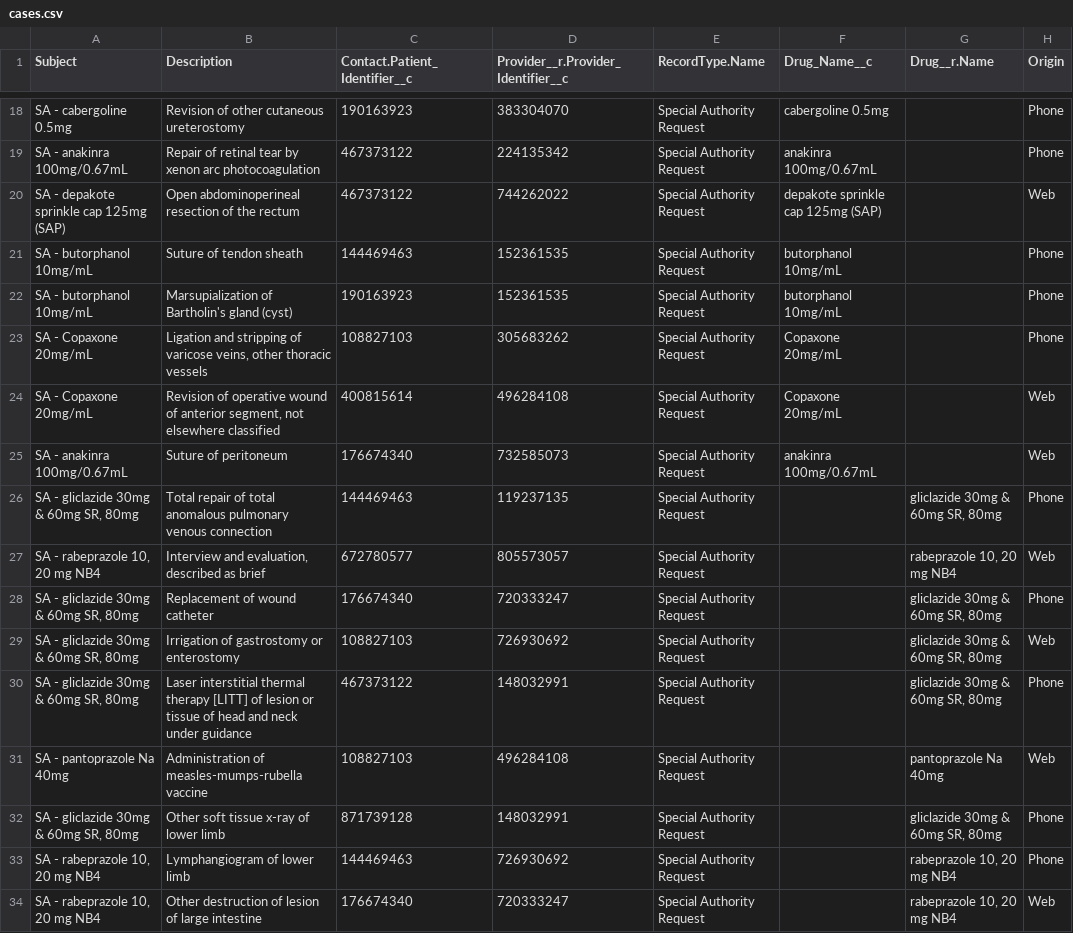
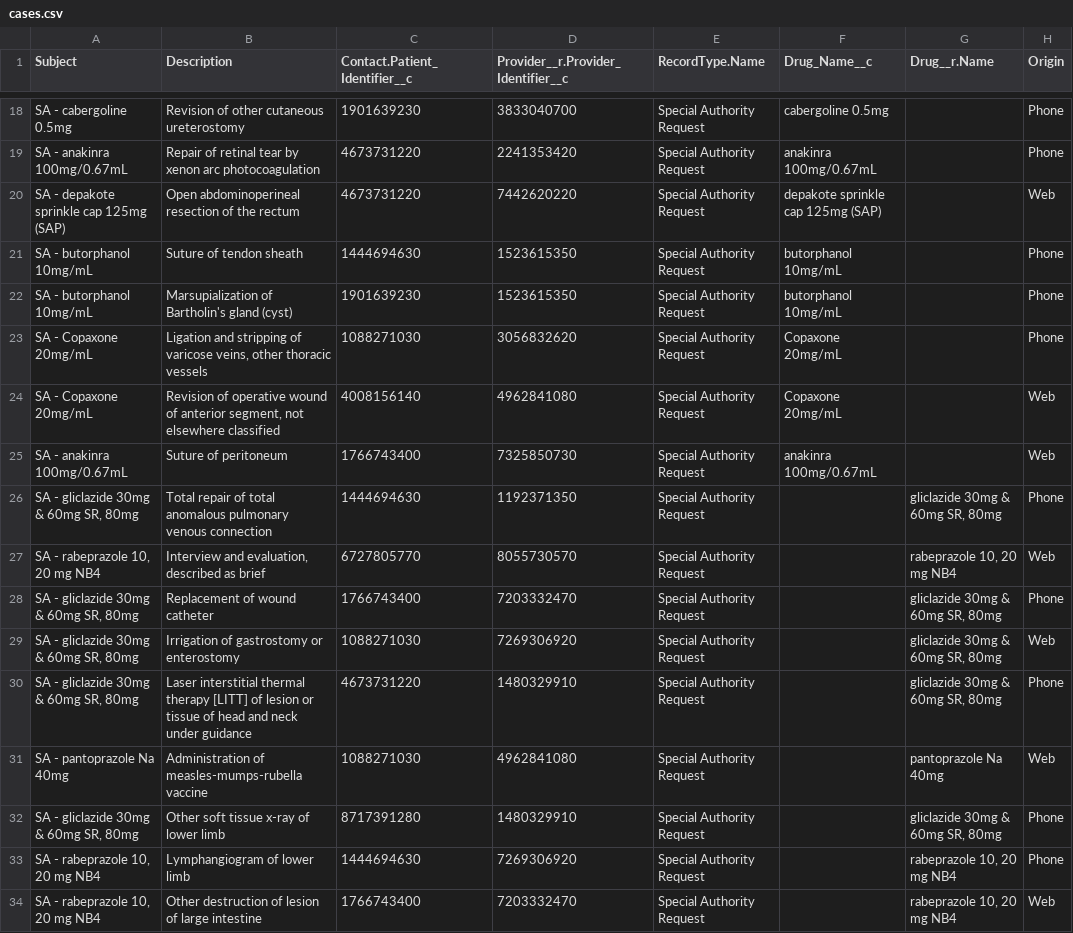
Before and after one commit to bcgov/MoH-SAT, a CSV file: data/cases.csv, drawn as a sheet; only a part is shown, gaps mark what is left out; the diff covers the shown part only; the diff names each change by its address in the sheet, - before the commit and + after, or states it on an @@ line.

```diff
--- a/data/cases.csv
+++ b/data/cases.csv
-C18 (Contact.Patient_Identifier__c): 190163923
+C18 (Contact.Patient_Identifier__c): 1901639230
-D18: 383304070
+D18: 3833040700
-C19:C20 (Contact.Patient_Identifier__c): 467373122
+C19:C20 (Contact.Patient_Identifier__c): 4673731220
-D19: 224135342
+D19: 2241353420
-D20: 744262022
+D20: 7442620220
-C21 (Contact.Patient_Identifier__c): 144469463
+C21 (Contact.Patient_Identifier__c): 1444694630
-D21:D22: 152361535
+D21:D22: 1523615350
-C22 (Contact.Patient_Identifier__c): 190163923
+C22 (Contact.Patient_Identifier__c): 1901639230
-C23 (Contact.Patient_Identifier__c): 108827103
+C23 (Contact.Patient_Identifier__c): 1088271030
-D23: 305683262
+D23: 3056832620
-C24 (Contact.Patient_Identifier__c): 400815614
+C24 (Contact.Patient_Identifier__c): 4008156140
-D24: 496284108
+D24: 4962841080
-C25 (Contact.Patient_Identifier__c): 176674340
+C25 (Contact.Patient_Identifier__c): 1766743400
-D25: 732585073
+D25: 7325850730
-C26 (Contact.Patient_Identifier__c): 144469463
+C26 (Contact.Patient_Identifier__c): 1444694630
-D26: 119237135
+D26: 1192371350
-C27 (Contact.Patient_Identifier__c): 672780577
+C27 (Contact.Patient_Identifier__c): 6727805770
-D27: 805573057
+D27: 8055730570
-C28 (Contact.Patient_Identifier__c): 176674340
+C28 (Contact.Patient_Identifier__c): 1766743400
-D28: 720333247
+D28: 7203332470
-C29 (Contact.Patient_Identifier__c): 108827103
+C29 (Contact.Patient_Identifier__c): 1088271030
-D29: 726930692
+D29: 7269306920
-C30 (Contact.Patient_Identifier__c): 467373122
+C30 (Contact.Patient_Identifier__c): 4673731220
-D30: 148032991
+D30: 1480329910
-C31 (Contact.Patient_Identifier__c): 108827103
+C31 (Contact.Patient_Identifier__c): 1088271030
-D31: 496284108
+D31: 4962841080
-C32 (Contact.Patient_Identifier__c): 871739128
+C32 (Contact.Patient_Identifier__c): 8717391280
-D32: 148032991
+D32: 1480329910
-C33 (Contact.Patient_Identifier__c): 144469463
+C33 (Contact.Patient_Identifier__c): 1444694630
-D33: 726930692
+D33: 7269306920
-C34 (Contact.Patient_Identifier__c): 176674340
+C34 (Contact.Patient_Identifier__c): 1766743400
-D34: 720333247
+D34: 7203332470
```
Also changed, not shown: 66 edited cells elsewhere in this file, data/accounts.csv.
